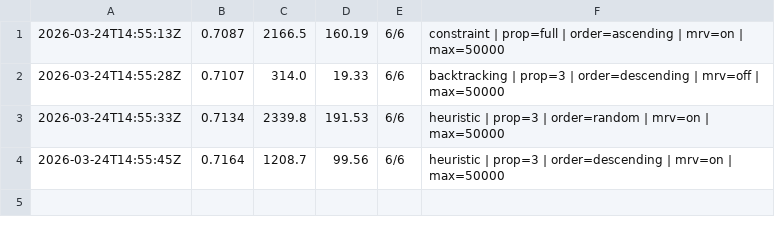
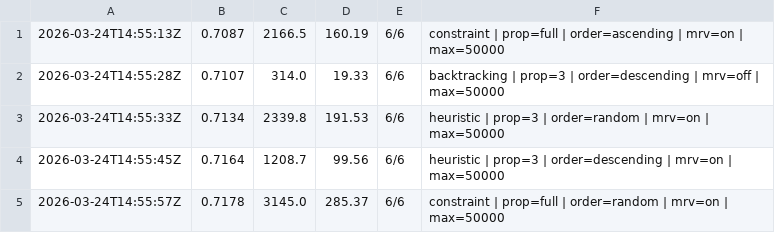
Before and after one commit to muonium-ai/muonevals, a TSV file: best.tsv, drawn as a sheet.

Commit message:
New best score: 0.7178 (6/6 solved)
Config: constraint | prop=full | order=random | mrv=on | max=50000

```diff
--- a/best.tsv
+++ b/best.tsv
@@ -4 +4,2 @@
 2026-03-24T14:55:45Z	0.7164	1208.7	99.56	6/6	heuristic | prop=3 | order=descending | mrv=on | max=50000
+2026-03-24T14:55:57Z	0.7178	3145.0	285.37	6/6	constraint | prop=full | order=random | mrv=on | max=50000
```
